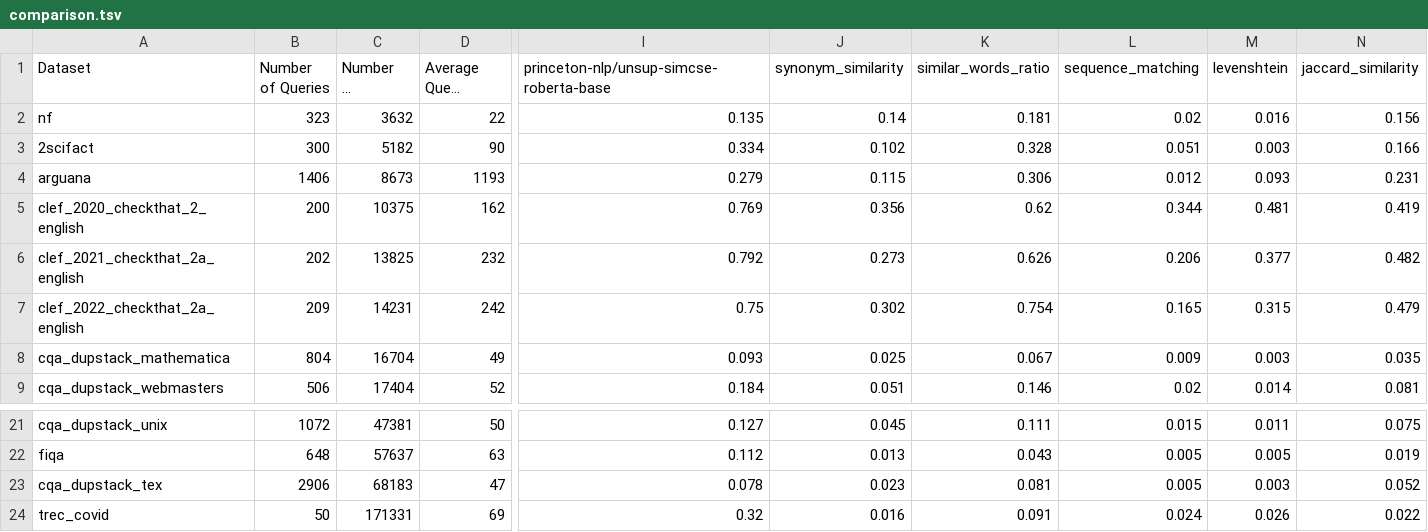
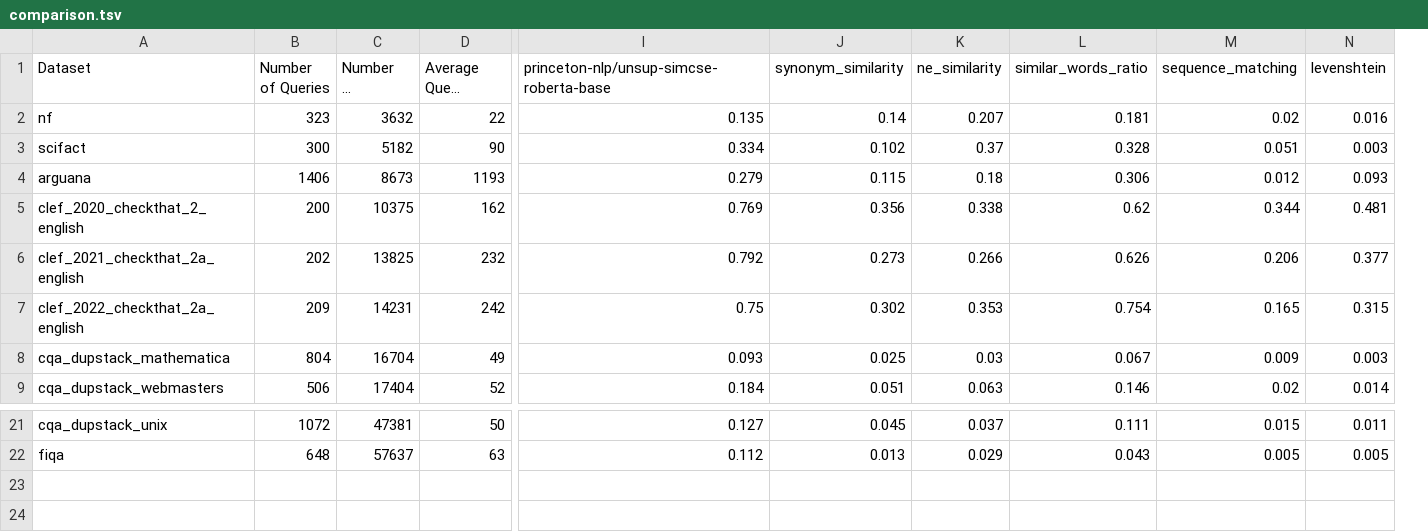
Before and after one commit to Alihoe/SimBa, a TSV file: src/scripts/comparison.tsv, drawn as a sheet; only a part is shown, gaps mark what is left out; long unchanged cells end in …; removed rows and columns are numbered as before the commit, all else as after; rows hold the shown columns only; the diff names each change by its address in the sheet, - before the commit and + after, or states it on an @@ line.

Commit message:
added ne similarity again

```diff
--- a/src/scripts/comparison.tsv
+++ b/src/scripts/comparison.tsv
+column K (ne_similarity), rows 2-9: 0.207 | 0.37 | 0.18 | 0.338 | 0.266 | 0.353 | 0.03 | 0.063; rows 21-22: 0.037 | 0.029
-column N (jaccard_similarity), rows 2-9: 0.156 | 0.166 | 0.231 | 0.419 | 0.482 | 0.479 | 0.035 | 0.081; rows 21-22: 0.075 | 0.019
-A3 (Dataset): 2scifact
+A3 (Dataset): scifact
-row 23: cqa_dupstack_tex | 2906 | 68183 | 47 | 0.078 | 0.023 | 0.081 | 0.005 | 0.003 | 0.052
-row 24: trec_covid | 50 | 171331 | 69 | 0.32 | 0.016 | 0.091 | 0.024 | 0.026 | 0.022
```
Also changed, not shown: 1 other file.
